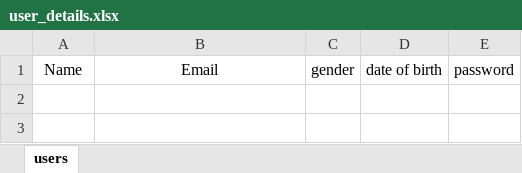
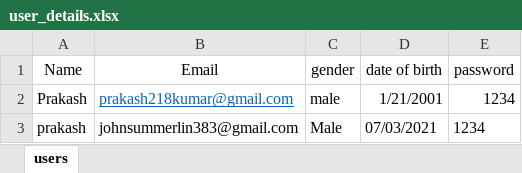
Before and after one commit to Team-dumbos/Train-ticket-booking-system, an Excel workbook: data/user_details.xlsx, sheet users, drawn as a sheet; values as stored, in another font and other column widths than the file's, no borders; table styles not drawn; the diff names each change by its address in the sheet, - before the commit and + after, or states it on an @@ line.

```diff
--- a/data/user_details.xlsx (sheet users)
+++ b/data/user_details.xlsx (sheet users)
+row 2: Prakash | prakash218kumar@gmail.com | male | 1/21/2001 | 1234
+row 3: prakash | johnsummerlin383@gmail.com | Male | 07/03/2021 | 1234
```
Also changed, not shown: 8 other files.
